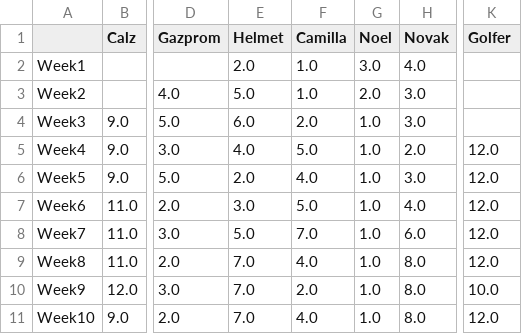
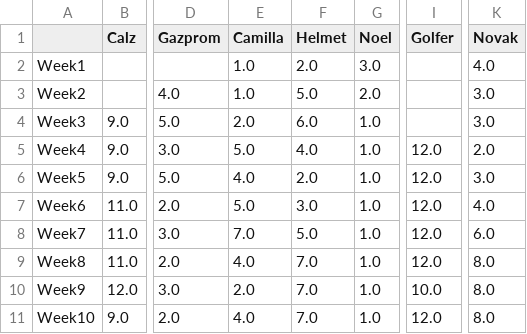
Before and after one commit to Deadlocked2/football_table, a CSV file: outputs/bumpchart_t.csv, drawn as a sheet; only a part is shown, gaps mark what is left out; removed rows and columns are numbered as before the commit, all else as after; the diff covers the shown part only; the diff names each change by its address in the sheet, - before the commit and + after, or states it on an @@ line.

```diff
--- a/outputs/bumpchart_t.csv
+++ b/outputs/bumpchart_t.csv
-column H (Novak), rows 2-11: 4.0 | 3.0 | 3.0 | 2.0 | 3.0 | 4.0 | 6.0 | 8.0 | 8.0 | 8.0
+column I (Golfer), rows 5-11: 12.0 | 12.0 | 12.0 | 12.0 | 12.0 | 10.0 | 12.0
-E1: Helmet
+E1: Camilla
-F1: Camilla
+F1: Helmet
-K1: Golfer
+K1: Novak
-E2 (Camilla): 2.0
+E2 (Camilla): 1.0
-F2 (Helmet): 1.0
+F2 (Helmet): 2.0
-K2 (Novak): (empty)
+K2 (Novak): 4.0
-E3 (Camilla): 5.0
+E3 (Camilla): 1.0
-F3 (Helmet): 1.0
+F3 (Helmet): 5.0
-K3:K4 (Novak): (empty)
+K3:K4 (Novak): 3.0
-E4 (Camilla): 6.0
+E4 (Camilla): 2.0
-F4 (Helmet): 2.0
+F4 (Helmet): 6.0
-E5 (Camilla): 4.0
+E5 (Camilla): 5.0
-F5 (Helmet): 5.0
+F5 (Helmet): 4.0
-K5 (Novak): 12.0
+K5 (Novak): 2.0
-E6 (Camilla): 2.0
+E6 (Camilla): 4.0
-F6 (Helmet): 4.0
+F6 (Helmet): 2.0
-K6 (Novak): 12.0
+K6 (Novak): 3.0
-E7 (Camilla): 3.0
+E7 (Camilla): 5.0
-F7 (Helmet): 5.0
+F7 (Helmet): 3.0
-K7 (Novak): 12.0
+K7 (Novak): 4.0
-E8 (Camilla): 5.0
+E8 (Camilla): 7.0
-F8 (Helmet): 7.0
+F8 (Helmet): 5.0
-K8 (Novak): 12.0
+K8 (Novak): 6.0
-E9 (Camilla): 7.0
+E9 (Camilla): 4.0
-F9 (Helmet): 4.0
+F9 (Helmet): 7.0
-K9 (Novak): 12.0
+K9 (Novak): 8.0
-E10 (Camilla): 7.0
+E10 (Camilla): 2.0
-F10 (Helmet): 2.0
+F10 (Helmet): 7.0
-K10 (Novak): 10.0
+K10 (Novak): 8.0
-E11 (Camilla): 7.0
+E11 (Camilla): 4.0
-F11 (Helmet): 4.0
+F11 (Helmet): 7.0
-K11 (Novak): 12.0
+K11 (Novak): 8.0
```
Also changed, not shown: 1 added row and 60 edited cells elsewhere in this file, data/S3_results.csv, outputs/bumpchart.csv, 2 other files.
